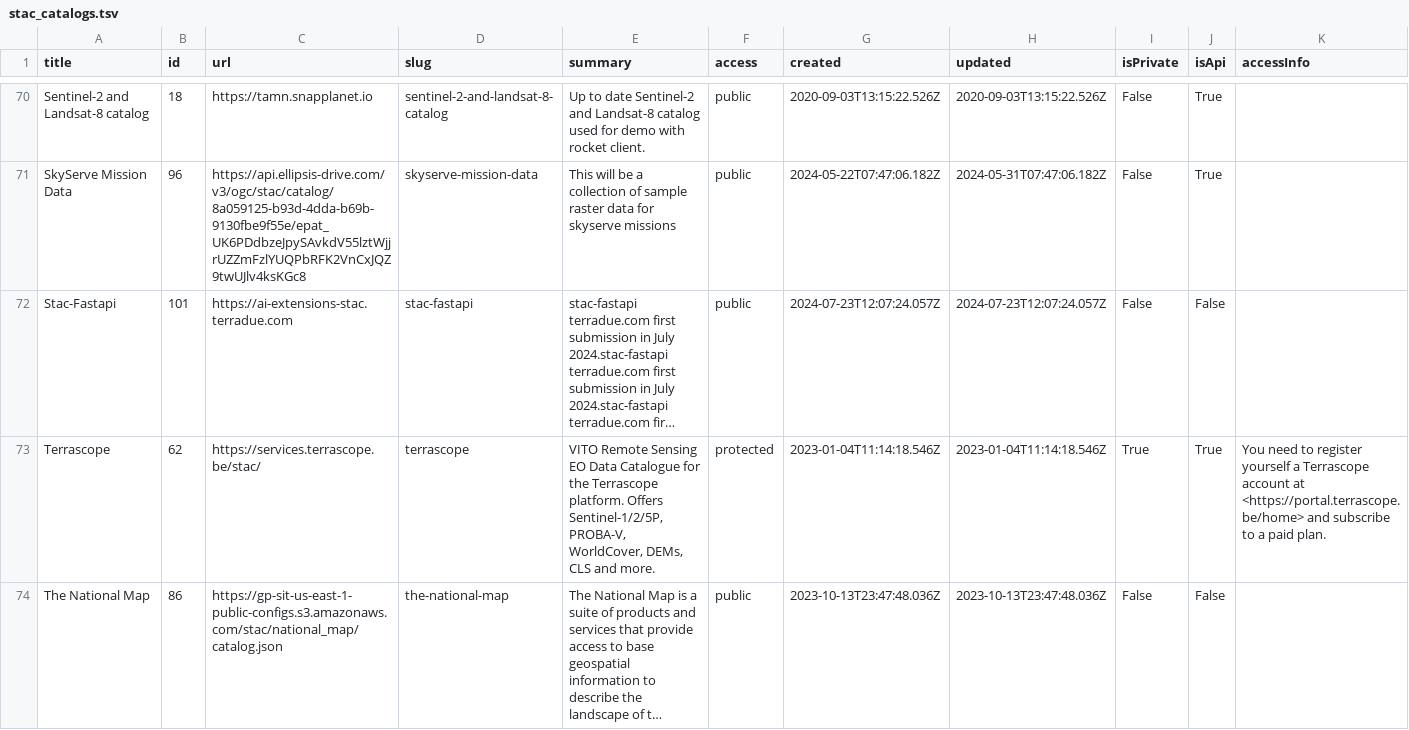
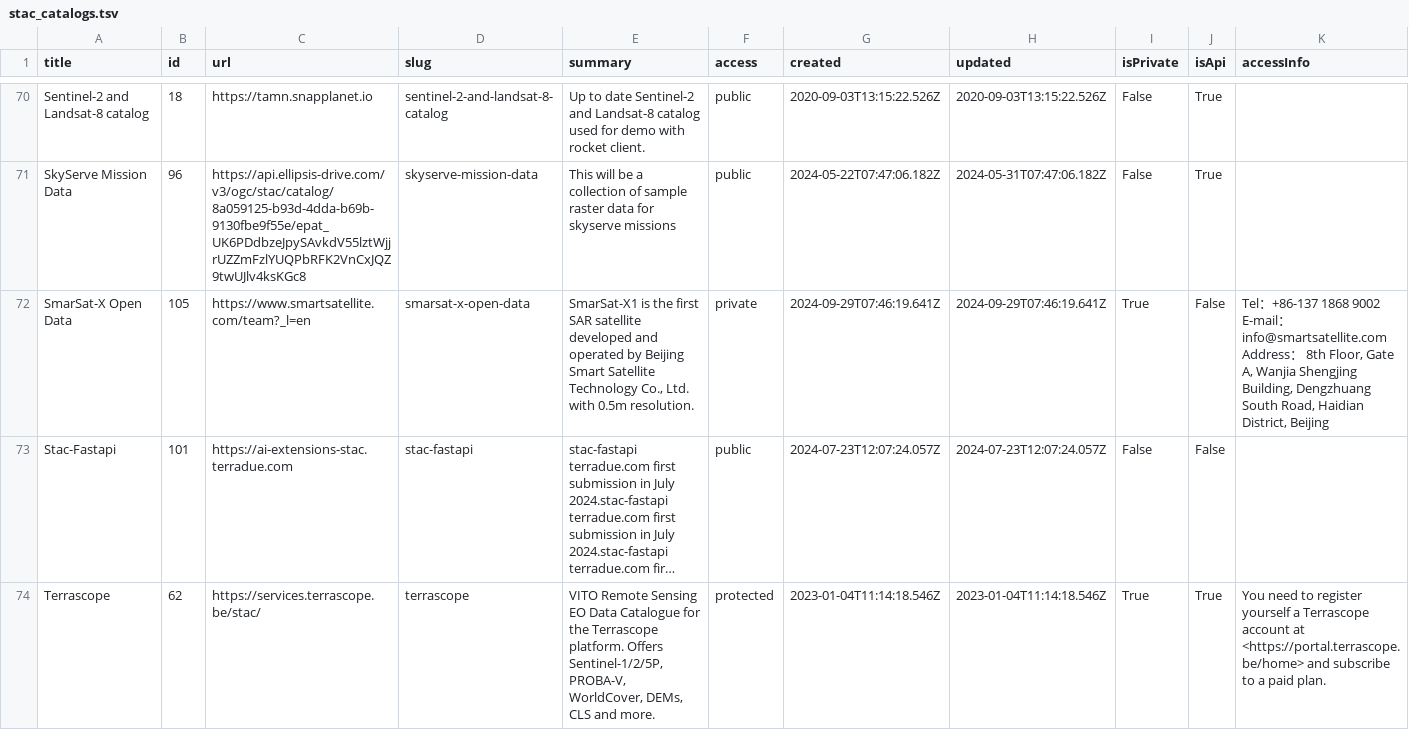
Before and after one commit to opengeos/stac-index-catalogs, a TSV file: stac_catalogs.tsv, drawn as a sheet; only a part is shown, gaps mark what is left out; the shorter side is filled out with more unchanged rows; long unchanged cells end in …; the diff names each change by its address in the sheet, - before the commit and + after, or states it on an @@ line.

```diff
--- a/stac_catalogs.tsv
+++ b/stac_catalogs.tsv
+row 72: SmarSat-X Open Data | 105 | https://www.smartsatellite.com/team?_l=en | smarsat-x-open-data | SmarSat-X1 is the first SAR satellite developed and operated by Beijing Smart Satellite Technology Co., Ltd. with 0.5m resolution. | private | 2024-09-29T07:46:19.641Z | 2024-09-29T07:46:19.641Z | True | False | Tel：+86-137 1868 9002 E-mail：info@smartsatellite.com Address： 8th Floor, Gate A, Wanjia Shengjing Building, Dengzhuang South Road, Haidian District, Beijing
```
Also changed, not shown: 1 other file.
